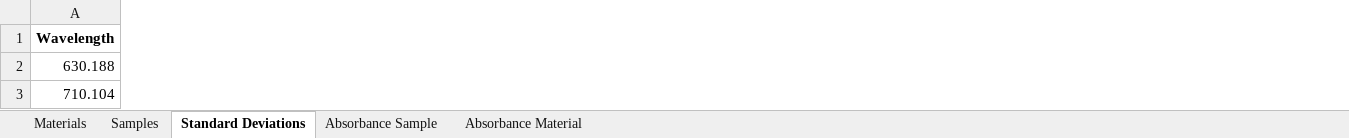
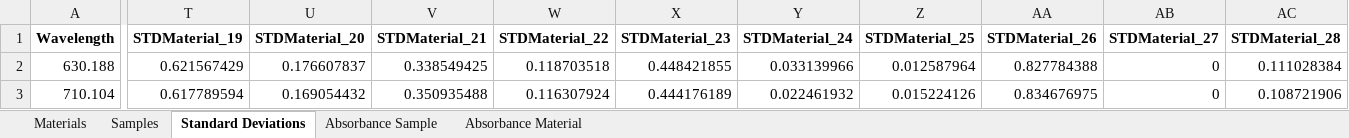
Before and after one commit to Hulkbert/PhantomSpecData, an Excel workbook: combined_dataframes.xlsx, sheet Standard Deviations, drawn as a sheet; only a part is shown, gaps mark what is left out; values as stored, in another font and other column widths than the file's, no borders; the diff covers the shown part only; the diff names each change by its address in the sheet, - before the commit and + after, or states it on an @@ line.

```diff
--- a/combined_dataframes.xlsx (sheet Standard Deviations)
+++ b/combined_dataframes.xlsx (sheet Standard Deviations)
+column T (STDMaterial_19), rows 2-3: 0.621567429 | 0.617789594
+column U (STDMaterial_20), rows 2-3: 0.176607837 | 0.169054432
+column V (STDMaterial_21), rows 2-3: 0.338549425 | 0.350935488
+column W (STDMaterial_22), rows 2-3: 0.118703518 | 0.116307924
+column X (STDMaterial_23), rows 2-3: 0.448421855 | 0.444176189
+column Y (STDMaterial_24), rows 2-3: 0.033139966 | 0.022461932
+column Z (STDMaterial_25), rows 2-3: 0.012587964 | 0.015224126
+column AA (STDMaterial_26), rows 2-3: 0.827784388 | 0.834676975
+column AB (STDMaterial_27), rows 2-3: 0 | 0
+column AC (STDMaterial_28), rows 2-3: 0.111028384 | 0.108721906
```
Also changed, not shown: 3 added columns and 107 edited cells elsewhere in this sheet, sheet Samples, sheet Absorbance Sample, sheet Absorbance Material, sheet Materials, 55 other files.
